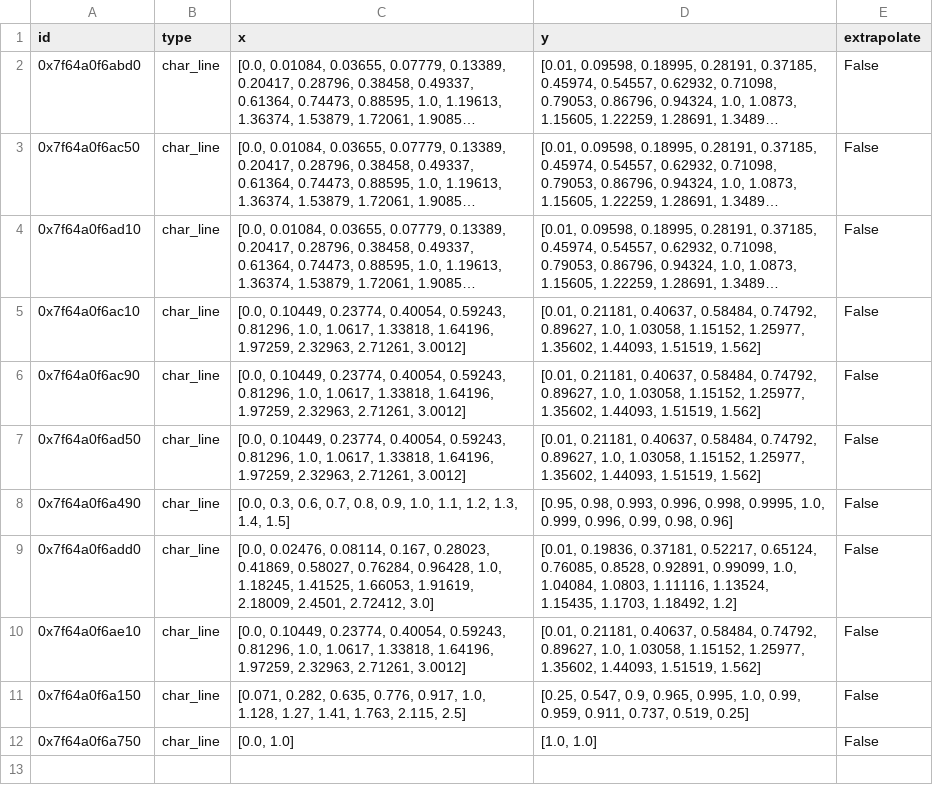
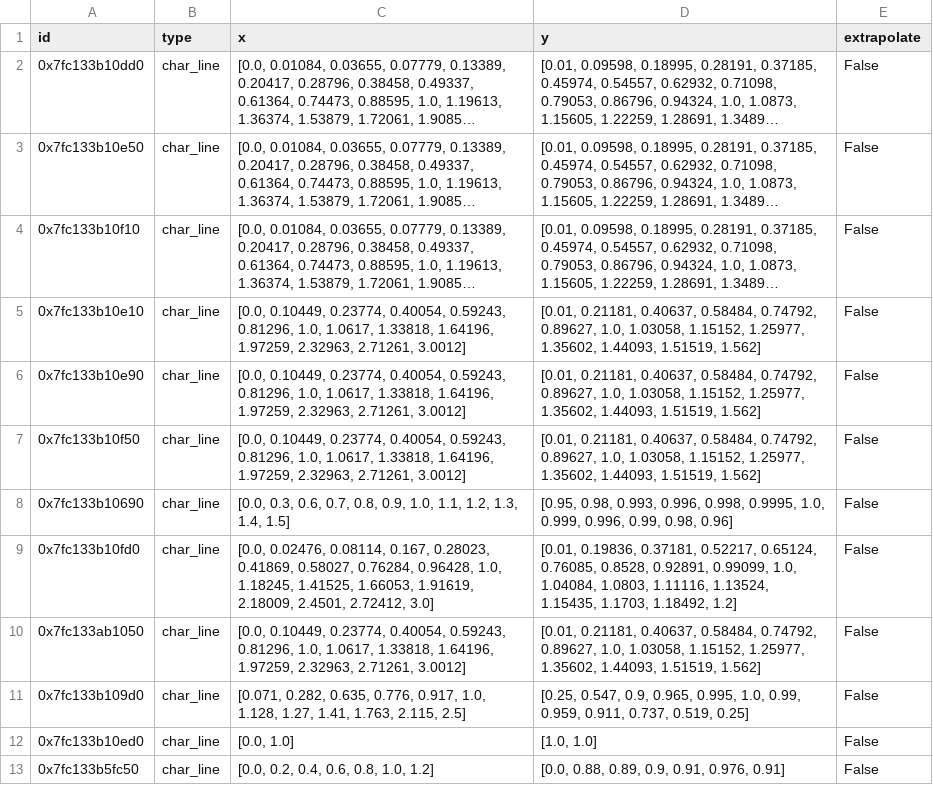
Before and after one commit to ChaofanChen/ORCSimulator, a CSV file: power_generation_with_low_T/comps/char_line.csv, drawn as a sheet; long unchanged cells end in …; the diff names each change by its address in the sheet, - before the commit and + after, or states it on an @@ line.

Commit message:
lowe T power generation.

```diff
--- a/power_generation_with_low_T/comps/char_line.csv
+++ b/power_generation_with_low_T/comps/char_line.csv
-A2 (id): 0x7f64a0f6abd0
+A2 (id): 0x7fc133b10dd0
-A3 (id): 0x7f64a0f6ac50
+A3 (id): 0x7fc133b10e50
-A4 (id): 0x7f64a0f6ad10
+A4 (id): 0x7fc133b10f10
-A5 (id): 0x7f64a0f6ac10
+A5 (id): 0x7fc133b10e10
-A6 (id): 0x7f64a0f6ac90
+A6 (id): 0x7fc133b10e90
-A7 (id): 0x7f64a0f6ad50
+A7 (id): 0x7fc133b10f50
-A8 (id): 0x7f64a0f6a490
+A8 (id): 0x7fc133b10690
-A9 (id): 0x7f64a0f6add0
+A9 (id): 0x7fc133b10fd0
-A10 (id): 0x7f64a0f6ae10
+A10 (id): 0x7fc133ab1050
-A11 (id): 0x7f64a0f6a150
+A11 (id): 0x7fc133b109d0
-A12 (id): 0x7f64a0f6a750
+A12 (id): 0x7fc133b10ed0
+row 13: 0x7fc133b5fc50 | char_line | [0.0, 0.2, 0.4, 0.6, 0.8, 1.0, 1.2] | [0.0, 0.88, 0.89, 0.9, 0.91, 0.976, 0.91] | False
```
Also changed, not shown: power_generation_with_low_T/comps/condenser.csv, power_generation_with_low_T/comps/heat_exchanger.csv, 5 other files.
